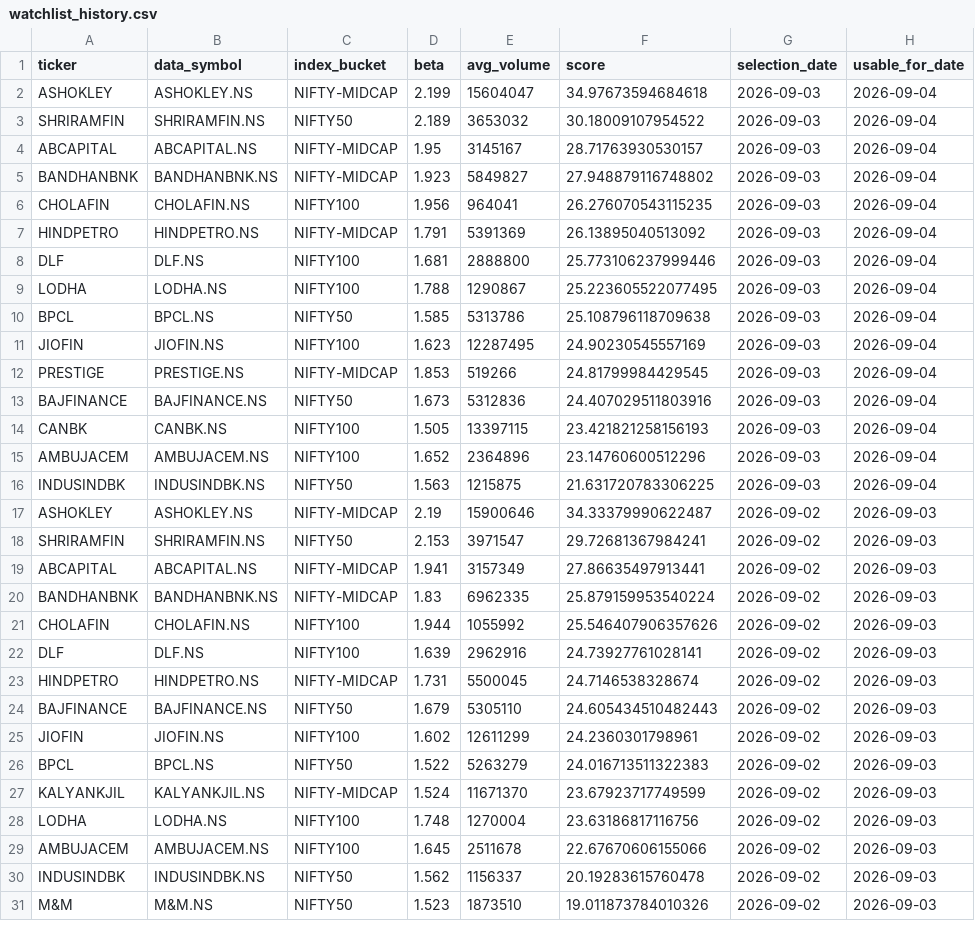
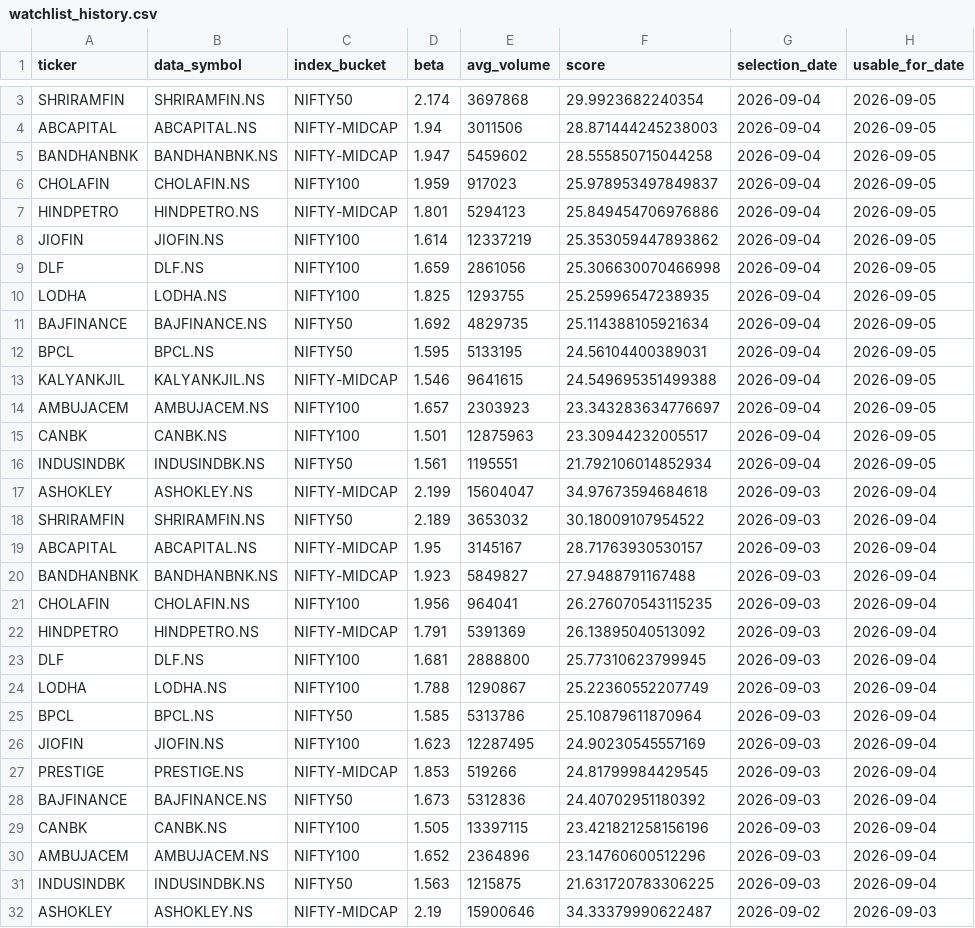
Before and after one commit to arun906/ScalpingApp, a CSV file: watchlist_history.csv, drawn as a sheet; only a part is shown, gaps mark what is left out; the shorter side is filled out with more unchanged rows; the diff covers the shown part only.

```diff
--- a/watchlist_history.csv
+++ b/watchlist_history.csv
@@ -2 +3,15 @@ ticker,data_symbol,index_bucket,beta,avg_volume,score,selection_date,usable_for_
+SHRIRAMFIN,SHRIRAMFIN.NS,NIFTY50,2.174,3697868,29.9923682240354,2026-09-04,2026-09-05
+ABCAPITAL,ABCAPITAL.NS,NIFTY-MIDCAP,1.94,3011506,28.871444245238003,2026-09-04,2026-09-05
+BANDHANBNK,BANDHANBNK.NS,NIFTY-MIDCAP,1.947,5459602,28.555850715044258,2026-09-04,2026-09-05
+CHOLAFIN,CHOLAFIN.NS,NIFTY100,1.959,917023,25.978953497849837,2026-09-04,2026-09-05
+HINDPETRO,HINDPETRO.NS,NIFTY-MIDCAP,1.801,5294123,25.849454706976886,2026-09-04,2026-09-05
+JIOFIN,JIOFIN.NS,NIFTY100,1.614,12337219,25.353059447893862,2026-09-04,2026-09-05
+DLF,DLF.NS,NIFTY100,1.659,2861056,25.306630070466998,2026-09-04,2026-09-05
+LODHA,LODHA.NS,NIFTY100,1.825,1293755,25.25996547238935,2026-09-04,2026-09-05
+BAJFINANCE,BAJFINANCE.NS,NIFTY50,1.692,4829735,25.114388105921634,2026-09-04,2026-09-05
+BPCL,BPCL.NS,NIFTY50,1.595,5133195,24.56104400389031,2026-09-04,2026-09-05
+KALYANKJIL,KALYANKJIL.NS,NIFTY-MIDCAP,1.546,9641615,24.549695351499388,2026-09-04,2026-09-05
+AMBUJACEM,AMBUJACEM.NS,NIFTY100,1.657,2303923,23.343283634776697,2026-09-04,2026-09-05
+CANBK,CANBK.NS,NIFTY100,1.501,12875963,23.30944232005517,2026-09-04,2026-09-05
+INDUSINDBK,INDUSINDBK.NS,NIFTY50,1.561,1195551,21.792106014852934,2026-09-04,2026-09-05
 ASHOKLEY,ASHOKLEY.NS,NIFTY-MIDCAP,2.199,15604047,34.97673594684618,2026-09-03,2026-09-04
@@ -4,12 +19,12 @@ SHRIRAMFIN,SHRIRAMFIN.NS,NIFTY50,2.189,3653032,30.18009107954522,2026-09-03,2026
 ABCAPITAL,ABCAPITAL.NS,NIFTY-MIDCAP,1.95,3145167,28.71763930530157,2026-09-03,2026-09-04
-BANDHANBNK,BANDHANBNK.NS,NIFTY-MIDCAP,1.923,5849827,27.948879116748802,2026-09-03,2026-09-04
+BANDHANBNK,BANDHANBNK.NS,NIFTY-MIDCAP,1.923,5849827,27.9488791167488,2026-09-03,2026-09-04
 CHOLAFIN,CHOLAFIN.NS,NIFTY100,1.956,964041,26.276070543115235,2026-09-03,2026-09-04
 HINDPETRO,HINDPETRO.NS,NIFTY-MIDCAP,1.791,5391369,26.13895040513092,2026-09-03,2026-09-04
-DLF,DLF.NS,NIFTY100,1.681,2888800,25.773106237999446,2026-09-03,2026-09-04
-LODHA,LODHA.NS,NIFTY100,1.788,1290867,25.223605522077495,2026-09-03,2026-09-04
-BPCL,BPCL.NS,NIFTY50,1.585,5313786,25.108796118709638,2026-09-03,2026-09-04
+DLF,DLF.NS,NIFTY100,1.681,2888800,25.77310623799945,2026-09-03,2026-09-04
+LODHA,LODHA.NS,NIFTY100,1.788,1290867,25.22360552207749,2026-09-03,2026-09-04
+BPCL,BPCL.NS,NIFTY50,1.585,5313786,25.10879611870964,2026-09-03,2026-09-04
 JIOFIN,JIOFIN.NS,NIFTY100,1.623,12287495,24.90230545557169,2026-09-03,2026-09-04
 PRESTIGE,PRESTIGE.NS,NIFTY-MIDCAP,1.853,519266,24.81799984429545,2026-09-03,2026-09-04
-BAJFINANCE,BAJFINANCE.NS,NIFTY50,1.673,5312836,24.407029511803916,2026-09-03,2026-09-04
-CANBK,CANBK.NS,NIFTY100,1.505,13397115,23.421821258156193,2026-09-03,2026-09-04
+BAJFINANCE,BAJFINANCE.NS,NIFTY50,1.673,5312836,24.40702951180392,2026-09-03,2026-09-04
+CANBK,CANBK.NS,NIFTY100,1.505,13397115,23.421821258156196,2026-09-03,2026-09-04
 AMBUJACEM,AMBUJACEM.NS,NIFTY100,1.652,2364896,23.14760600512296,2026-09-03,2026-09-04
```
Also changed, not shown: 1 added row elsewhere in this file, active_watchlist.csv.
